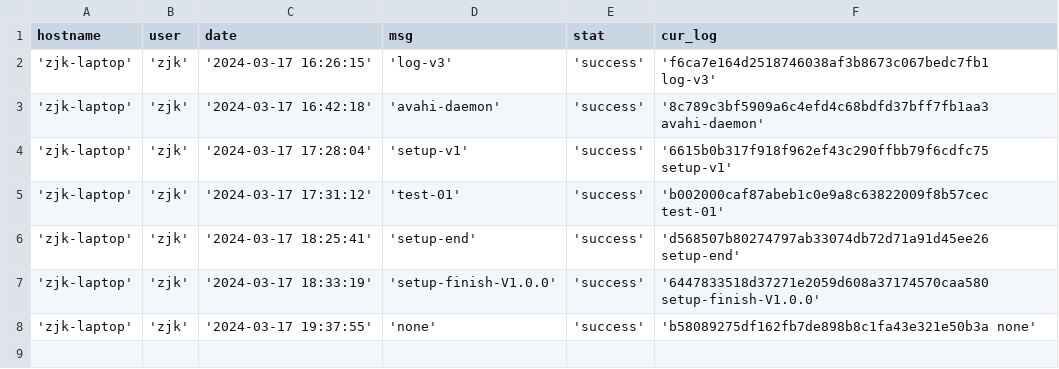
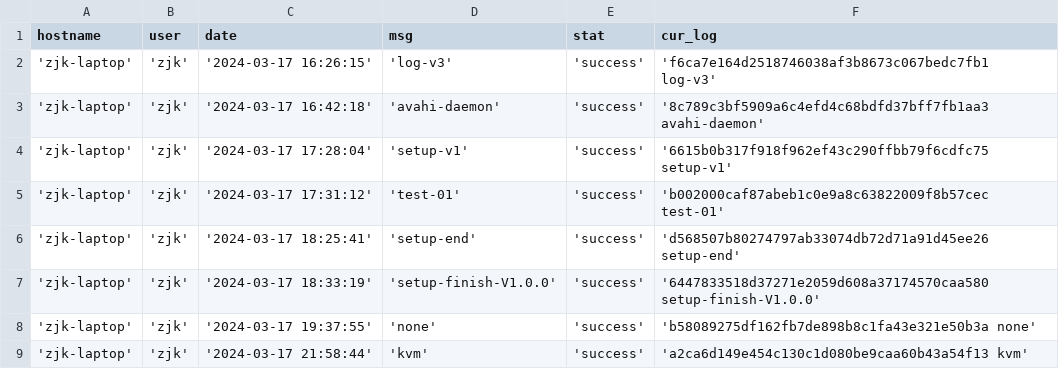
Before and after one commit to creatern/NoteBook, a CSV file: ilog/igit_log_local.csv, drawn as a sheet; the diff names each change by its address in the sheet, - before the commit and + after, or states it on an @@ line.

```diff
--- a/ilog/igit_log_local.csv
+++ b/ilog/igit_log_local.csv
+row 9: 'zjk-laptop' | 'zjk' | '2024-03-17 21:58:44' | 'kvm' | 'success' | 'a2ca6d149e454c130c1d080be9caa60b43a54f13 kvm'
```
Also changed, not shown: ilog/igit_log.csv.
